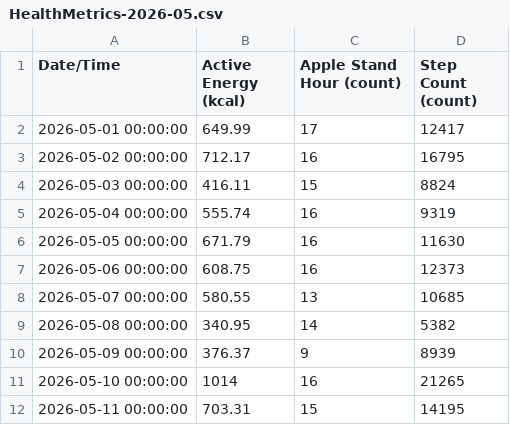
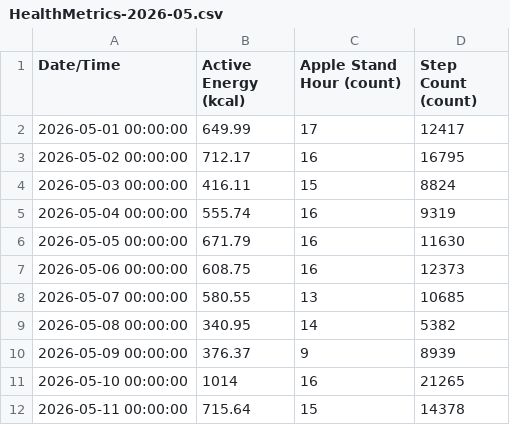
Before and after one commit to whittw1/exercise-dashboard, a CSV file: data/HealthMetrics-2026-05.csv, drawn as a sheet.

Commit message:
Update health data 2026-05-12

```diff
--- a/data/HealthMetrics-2026-05.csv
+++ b/data/HealthMetrics-2026-05.csv
@@ -11,2 +11,2 @@ Date/Time,Active Energy (kcal),Apple Stand Hour (count),Step Count (count)
 2026-05-10 00:00:00,1014,16,21265
-2026-05-11 00:00:00,703.31,15,14195
+2026-05-11 00:00:00,715.64,15,14378
```
Also changed, not shown: 1 other file.
